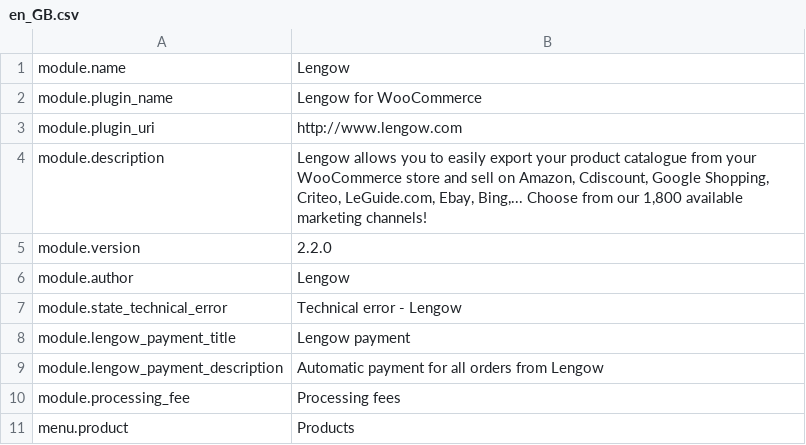
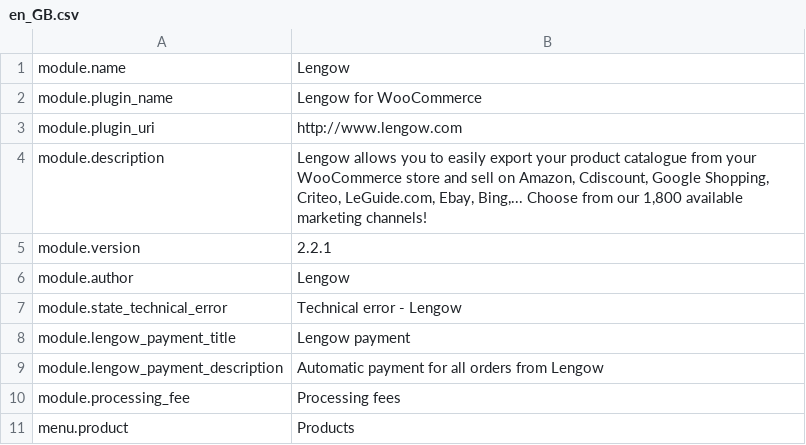
Before and after one commit to lengow/plugin-woocommerce, a CSV file: translations/en_GB.csv, drawn as a sheet; only a part is shown.

```diff
--- a/translations/en_GB.csv
+++ b/translations/en_GB.csv
@@ -4,3 +4,3 @@ module.plugin_uri|http://www.lengow.com
 module.description|Lengow allows you to easily export your product catalogue from your WooCommerce store and sell on Amazon, Cdiscount, Google Shopping, Criteo, LeGuide.com, Ebay, Bing,... Choose from our 1,800 available marketing channels!
-module.version|2.2.0
+module.version|2.2.1
 module.author|Lengow
```
Also changed, not shown: translations/fr_FR.csv, 4 other files.
